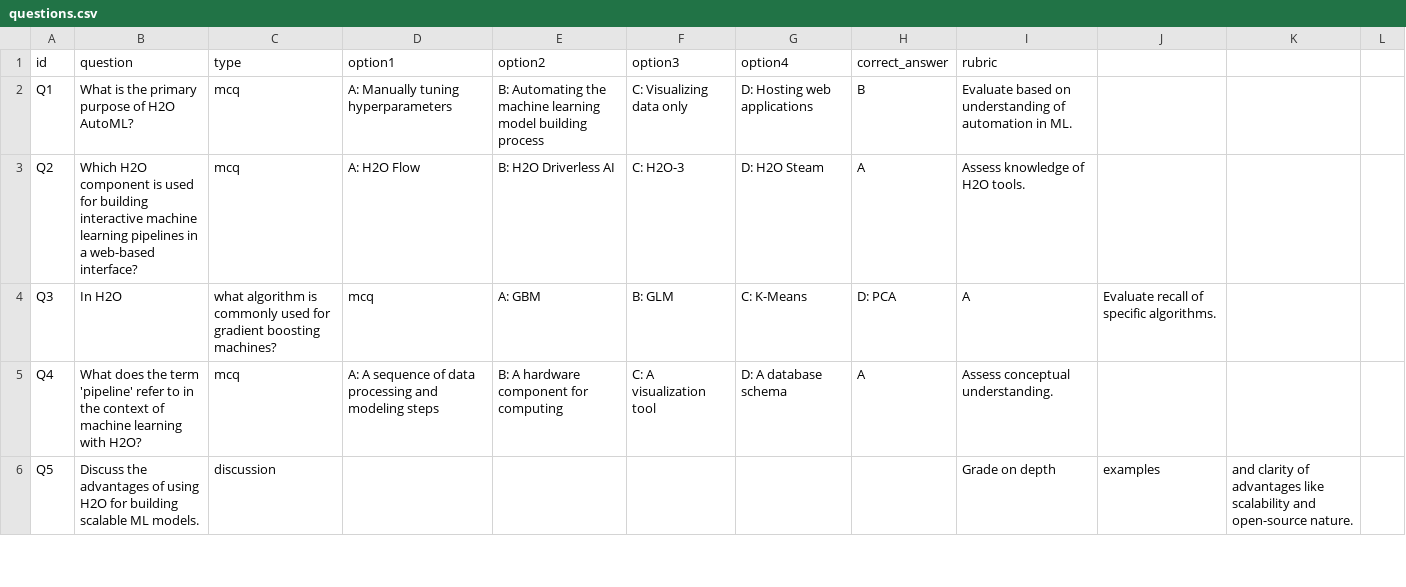
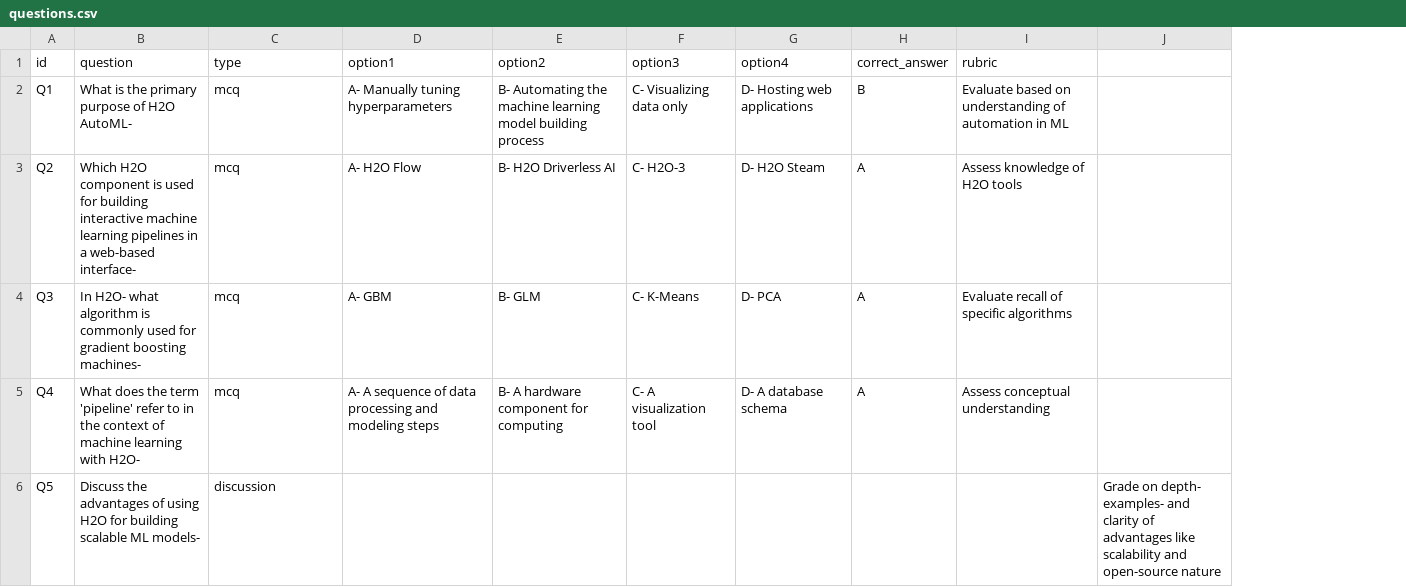
Before and after one commit to ProfessorBrownBear/QuizVibe, a CSV file: public/questions.csv, drawn as a sheet; only a part is shown; removed rows and columns are numbered as before the commit, all else as after; the diff covers the shown part only; the diff names each change by its address in the sheet, - before the commit and + after, or states it on an @@ line.

Commit message:
Update questions.csv

```diff
--- a/public/questions.csv
+++ b/public/questions.csv
-column J, rows 4-6: Evaluate recall of specific algorithms. |  | examples
-column K, row 6: and clarity of advantages like scalability and open-source nature.
-column L, empty
+column J, row 6: Grade on depth- examples- and clarity of advantages like scalability and open-source nature
-B2 (question): What is the primary purpose of H2O AutoML?
+B2 (question): What is the primary purpose of H2O AutoML-
-D2 (option1): A: Manually tuning hyperparameters
+D2 (option1): A- Manually tuning hyperparameters
-E2 (option2): B: Automating the…
+E2 (option2): B- Automating the…
-F2 (option3): C: Visualizing data only
+F2 (option3): C- Visualizing data only
-G2 (option4): D: Hosting web applications
+G2 (option4): D- Hosting web applications
-I2 (rubric): …automation in ML.
+I2 (rubric): …automation in ML
-B3 (question): …a web-based interface?
+B3 (question): …a web-based interface-
-D3 (option1): A: H2O Flow
+D3 (option1): A- H2O Flow
-E3 (option2): B: H2O Driverless AI
+E3 (option2): B- H2O Driverless AI
-F3 (option3): C: H2O-3
+F3 (option3): C- H2O-3
-G3 (option4): D: H2O Steam
+G3 (option4): D- H2O Steam
-I3 (rubric): Assess knowledge of H2O tools.
+I3 (rubric): Assess knowledge of H2O tools
-B4 (question): In H2O
+B4 (question): In H2O- what algorithm is commonly used for gradient boosting machines-
-C4 (type): what algorithm is commonly used for gradient boosting machines?
+C4 (type): mcq
-D4 (option1): mcq
+D4 (option1): A- GBM
-E4 (option2): A: GBM
+E4 (option2): B- GLM
-F4 (option3): B: GLM
+F4 (option3): C- K-Means
-G4 (option4): C: K-Means
+G4 (option4): D- PCA
-H4 (correct_answer): D: PCA
+H4 (correct_answer): A
-I4 (rubric): A
+I4 (rubric): Evaluate recall of specific algorithms
-B5 (question): …learning with H2O?
+B5 (question): …learning with H2O-
-D5 (option1): A: A sequence…
+D5 (option1): A- A sequence…
-E5 (option2): B: A hardware component for computing
+E5 (option2): B- A hardware component for computing
-F5 (option3): C: A visualization tool
+F5 (option3): C- A visualization tool
-G5 (option4): D: A database schema
+G5 (option4): D- A database schema
-I5 (rubric): Assess conceptual understanding.
+I5 (rubric): Assess conceptual understanding
-B6 (question): …scalable ML models.
+B6 (question): …scalable ML models-
-I6 (rubric): Grade on depth
+I6 (rubric): (empty)
```
Also changed, not shown: 21 edited cells elsewhere in this file.
